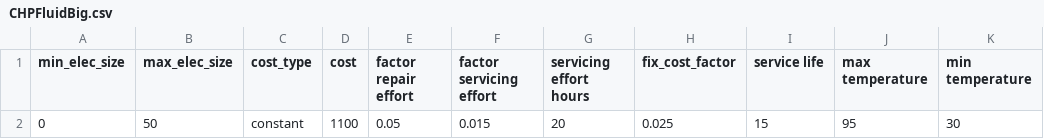
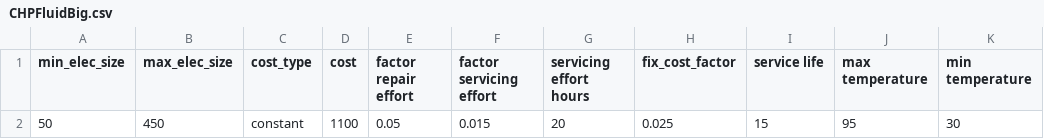
Before and after one commit to RWTH-EBC/BESDOT, a CSV file: data/component_database/CHPFluidBig/CHPFluidBig.csv, drawn as a sheet.

```diff
--- a/data/component_database/CHPFluidBig/CHPFluidBig.csv
+++ b/data/component_database/CHPFluidBig/CHPFluidBig.csv
@@ -1,2 +1,2 @@
 min_elec_size,max_elec_size,cost_type,cost,factor repair effort,factor servicing effort,servicing effort hours,fix_cost_factor,service life,max temperature,min temperature
-0,50,constant,1100,0.05,0.015,20,0.025,15,95,30
+50,450,constant,1100,0.05,0.015,20,0.025,15,95,30
```
Also changed, not shown: data/topology/chp_fluid_big.csv, 1 other file.
